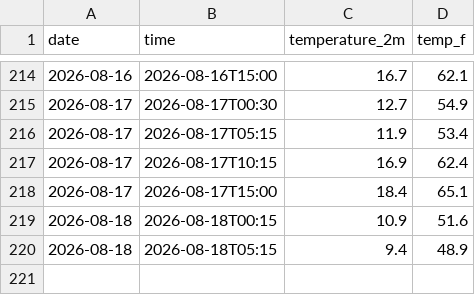
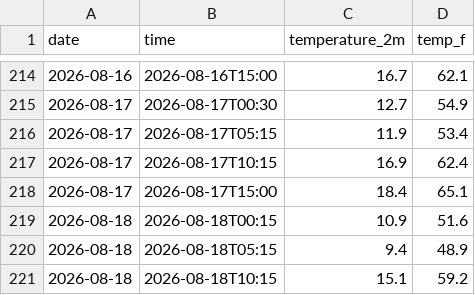
Before and after one commit to Therealbob233/weather-tracker, a CSV file: daily_log.csv, drawn as a sheet; only a part is shown, gaps mark what is left out.

```diff
--- a/daily_log.csv
+++ b/daily_log.csv
@@ -220 +220,2 @@ date,time,temperature_2m,temp_f
 2026-08-18,2026-08-18T05:15,9.4,48.9
+2026-08-18,2026-08-18T10:15,15.1,59.2
```
Also changed, not shown: 2 other files.
